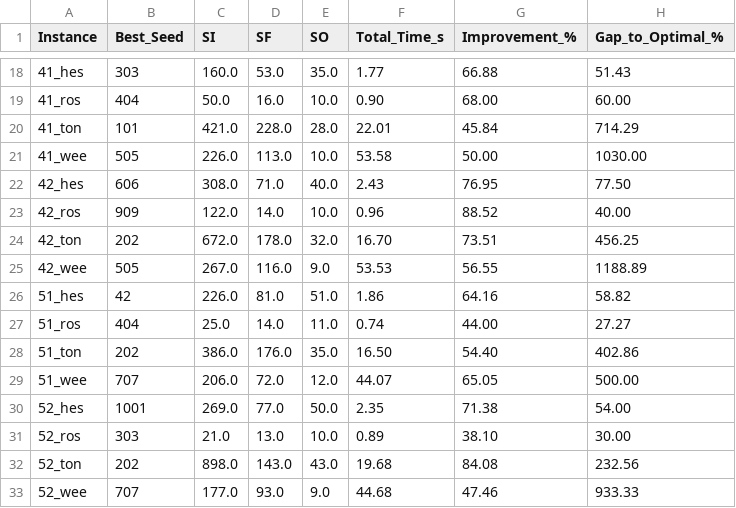
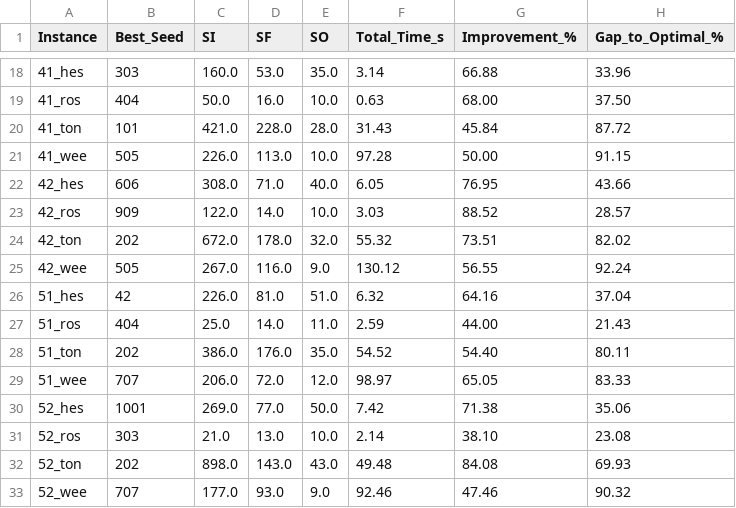
Before and after one commit to CaioBFM/alwabp-gurobi-vns, a CSV file: METODO_HEURISTICA/testes_relatorio/summary_results.csv, drawn as a sheet; only a part is shown, gaps mark what is left out; the diff covers the shown part only.

```diff
--- a/METODO_HEURISTICA/testes_relatorio/summary_results.csv
+++ b/METODO_HEURISTICA/testes_relatorio/summary_results.csv
@@ -18,16 +18,16 @@ Instance; Best_Seed; SI    ; SF   ; SO   ; Total_Time_s; Improvement_%; Gap_to_O
-41_hes  ;       303;  160.0;  53.0;  35.0;         1.77;         66.88;            51.43
-41_ros  ;       404;   50.0;  16.0;  10.0;         0.90;         68.00;            60.00
-41_ton  ;       101;  421.0; 228.0;  28.0;        22.01;         45.84;           714.29
-41_wee  ;       505;  226.0; 113.0;  10.0;        53.58;         50.00;          1030.00
-42_hes  ;       606;  308.0;  71.0;  40.0;         2.43;         76.95;            77.50
-42_ros  ;       909;  122.0;  14.0;  10.0;         0.96;         88.52;            40.00
-42_ton  ;       202;  672.0; 178.0;  32.0;        16.70;         73.51;           456.25
-42_wee  ;       505;  267.0; 116.0;   9.0;        53.53;         56.55;          1188.89
-51_hes  ;        42;  226.0;  81.0;  51.0;         1.86;         64.16;            58.82
-51_ros  ;       404;   25.0;  14.0;  11.0;         0.74;         44.00;            27.27
-51_ton  ;       202;  386.0; 176.0;  35.0;        16.50;         54.40;           402.86
-51_wee  ;       707;  206.0;  72.0;  12.0;        44.07;         65.05;           500.00
-52_hes  ;      1001;  269.0;  77.0;  50.0;         2.35;         71.38;            54.00
-52_ros  ;       303;   21.0;  13.0;  10.0;         0.89;         38.10;            30.00
-52_ton  ;       202;  898.0; 143.0;  43.0;        19.68;         84.08;           232.56
-52_wee  ;       707;  177.0;  93.0;   9.0;        44.68;         47.46;           933.33
+41_hes;303;160.0;53.0;35.0;3.14;66.88;33.96
+41_ros;404;50.0;16.0;10.0;0.63;68.00;37.50
+41_ton;101;421.0;228.0;28.0;31.43;45.84;87.72
+41_wee;505;226.0;113.0;10.0;97.28;50.00;91.15
+42_hes;606;308.0;71.0;40.0;6.05;76.95;43.66
+42_ros;909;122.0;14.0;10.0;3.03;88.52;28.57
+42_ton;202;672.0;178.0;32.0;55.32;73.51;82.02
+42_wee;505;267.0;116.0;9.0;130.12;56.55;92.24
+51_hes;42;226.0;81.0;51.0;6.32;64.16;37.04
+51_ros;404;25.0;14.0;11.0;2.59;44.00;21.43
+51_ton;202;386.0;176.0;35.0;54.52;54.40;80.11
+51_wee;707;206.0;72.0;12.0;98.97;65.05;83.33
+52_hes;1001;269.0;77.0;50.0;7.42;71.38;35.06
+52_ros;303;21.0;13.0;10.0;2.14;38.10;23.08
+52_ton;202;898.0;143.0;43.0;49.48;84.08;69.93
+52_wee;707;177.0;93.0;9.0;92.46;47.46;90.32
```
Also changed, not shown: 66 edited cells elsewhere in this file, 52 other files.
